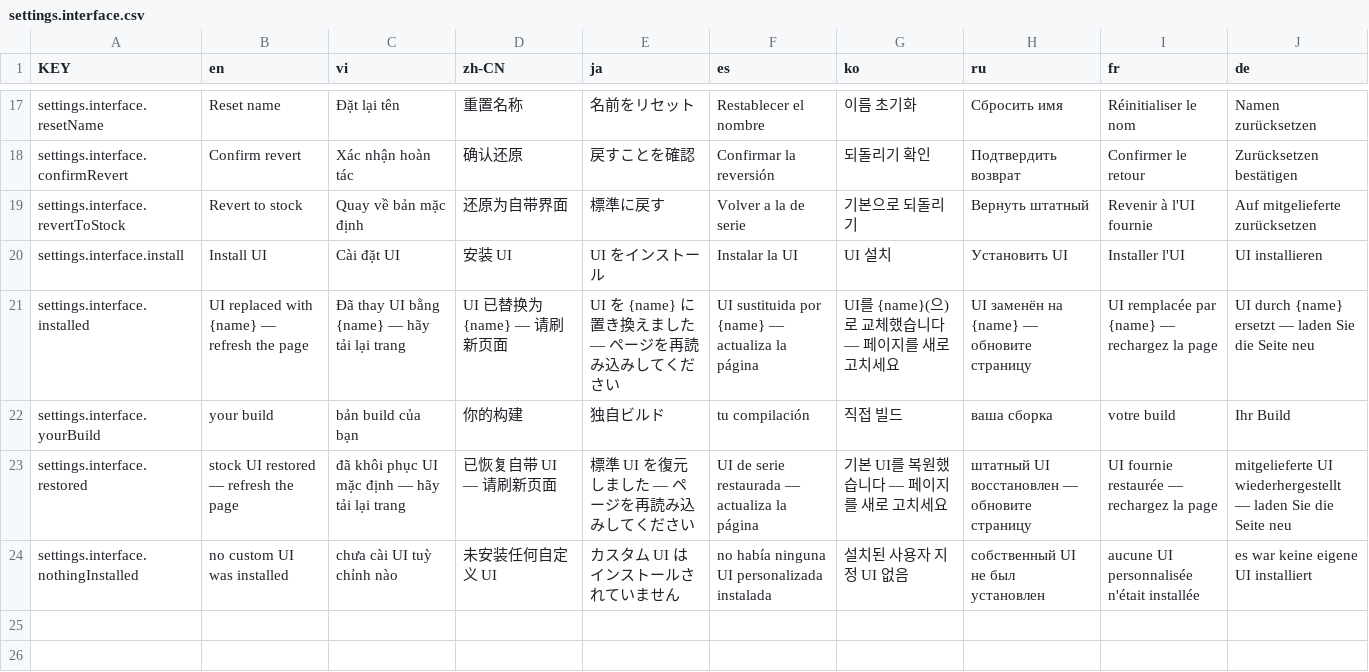
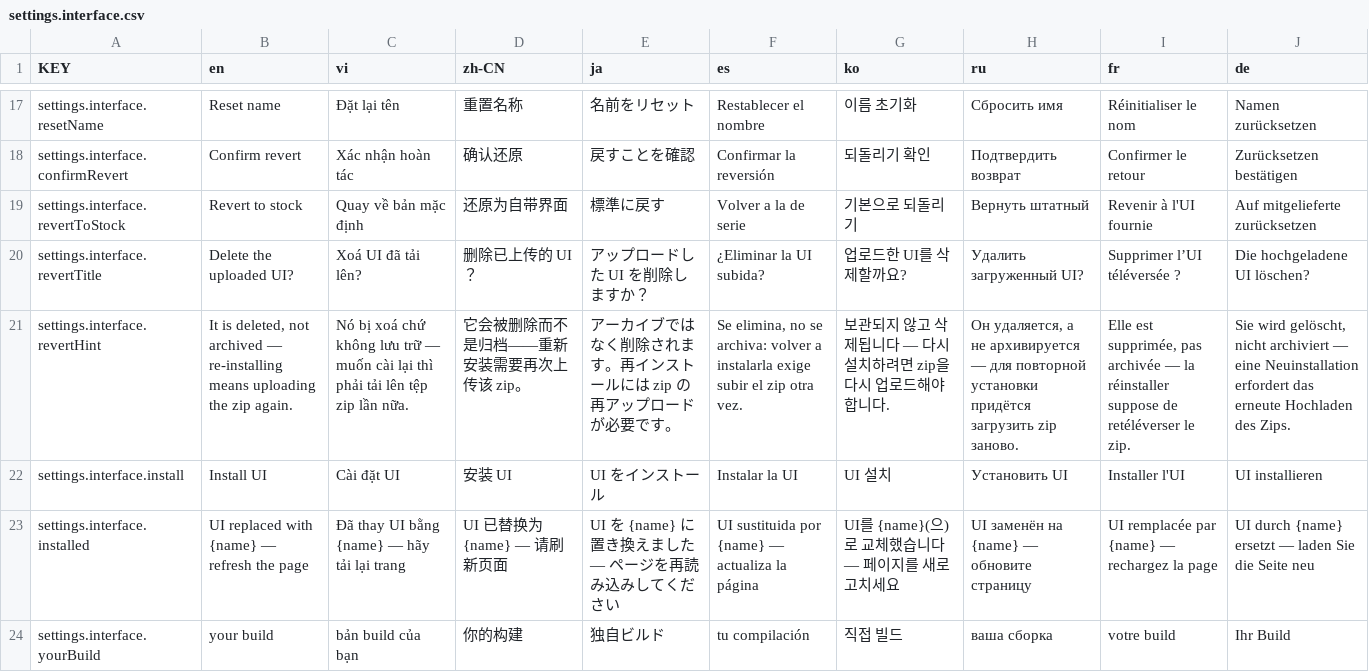
Before and after one commit to NamesMT/home-hosted, a CSV file: uis/stock/i18n/sheets/settings.interface.csv, drawn as a sheet; only a part is shown, gaps mark what is left out; the shorter side is filled out with more unchanged rows; the diff names each change by its address in the sheet, - before the commit and + after, or states it on an @@ line.

Commit message:
fix(stock): reverting the UI confirms in a popover, not on the next click
`AGENTS.md` says a destructive action one click away confirms in a popover,
never by arming the same button for a second press. `ConfirmButton` is that
popover and both UIs carry it, and every stock settings section used it —
except the one that deletes the uploaded UI.

`InterfaceSection.vue` renamed its own button (`Revert to stock` →
`Confirm revert`) and, on a second click anywhere inside a five-second
window, sent `DELETE /api/settings/ui`. That route's `UiService.revert()` is
`rmSync(directory, { recursive: true, force: true })` with no archive, so an
impatient double click destroys a build the person may have no other copy of.
The same action in `noc-console` had always used the popover, which is why
review read both as fine.

The rule was documented and the component existed; nothing read the surfaces
that did *not* use it. `test/shared/ui-destructive-confirm.test.ts` is that
guard: it reads every `.vue` in both UIs for the armed shape — a label chosen
by a `confirm*` flag, a handler that raises that flag and then acts. Its own
narrowing is recorded in `.agentDocs/GOTCHAS.md`: the first version matched a
fixed list of flag spellings and passed a renamed `confirmArmed` until the
re-break named it, so it now matches the word in any name.

`uis/stock/test/revert-confirm.test.ts` mounts the section: a double click on
the trigger must not reach the API, and the popover's confirm must still
reach it — a confirmation that cannot be completed is not a fix. Both failed
first (`expected 1 to be +0`; the popover text was absent), and both fail
again on the re-broken component.

`docs/UI_CREATION.md` says the revert asks first, because the delete is not
archived. `uis/stock/public/ui.json` 2.25.3 → 2.25.4.

Risk: the trigger is now `ConfirmButton`, so the revert needs two clicks in
two places rather than two on one; the popover states the cost, which the
armed button never did. Nothing server-side changed.

```diff
--- a/uis/stock/i18n/sheets/settings.interface.csv
+++ b/uis/stock/i18n/sheets/settings.interface.csv
+row 20: settings.interface.revertTitle | Delete the uploaded UI? | Xoá UI đã tải lên? | 删除已上传的 UI？ | アップロードした UI を削除しますか？ | ¿Eliminar la UI subida? | 업로드한 UI를 삭제할까요? | Удалить загруженный UI? | Supprimer l’UI téléversée ? | Die hochgeladene UI löschen?
+row 21: settings.interface.revertHint | It is deleted, not archived — re-installing means uploading the zip again. | Nó bị xoá chứ không lưu trữ — muốn cài lại thì phải tải lên tệp zip lần nữa. | 它会被删除而不是归档——重新安装需要再次上传该 zip。 | アーカイブではなく削除されます。再インストールには zip の再アップロードが必要です。 | Se elimina, no se archiva: volver a instalarla exige subir el zip otra vez. | 보관되지 않고 삭제됩니다 — 다시 설치하려면 zip을 다시 업로드해야 합니다. | Он удаляется, а не архивируется — для повторной установки придётся загрузить zip заново. | Elle est supprimée, pas archivée — la réinstaller suppose de retéléverser le zip. | Sie wird gelöscht, nicht archiviert — eine Neuinstallation erfordert das erneute Hochladen des Zips.
```
Also changed, not shown: 7 other files.
